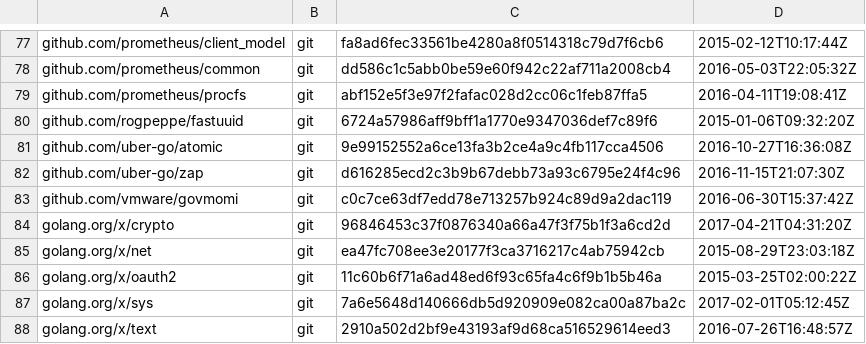
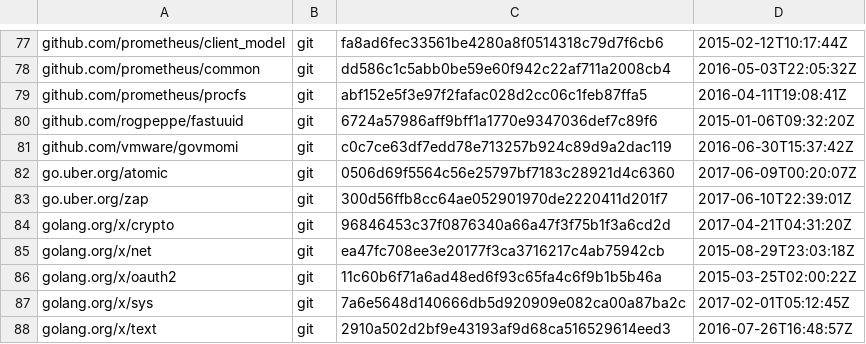
Before and after one commit to canonical/jimm, a TSV file: dependencies.tsv, drawn as a sheet; only a part is shown, gaps mark what is left out.

```diff
--- a/dependencies.tsv
+++ b/dependencies.tsv
@@ -80,5 +80,5 @@ github.com/prometheus/procfs	git	abf152e5f3e97f2fafac028d2cc06c1feb87ffa5	2016-0
 github.com/rogpeppe/fastuuid	git	6724a57986aff9bff1a1770e9347036def7c89f6	2015-01-06T09:32:20Z
-github.com/uber-go/atomic	git	9e99152552a6ce13fa3b2ce4a9c4fb117cca4506	2016-10-27T16:36:08Z
-github.com/uber-go/zap	git	d616285ecd2c3b9b67debb73a93c6795e24f4c96	2016-11-15T21:07:30Z
 github.com/vmware/govmomi	git	c0c7ce63df7edd78e713257b924c89d9a2dac119	2016-06-30T15:37:42Z
+go.uber.org/atomic	git	0506d69f5564c56e25797bf7183c28921d4c6360	2017-06-09T00:20:07Z
+go.uber.org/zap	git	300d56ffb8cc64ae052901970de2220411d201f7	2017-06-10T22:39:01Z
 golang.org/x/crypto	git	96846453c37f0876340a66a47f3f75b1f3a6cd2d	2017-04-21T04:31:20Z
```
Also changed, not shown: 20 other files.
